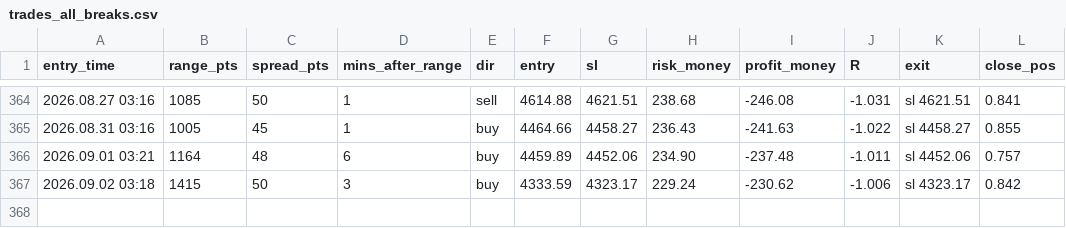
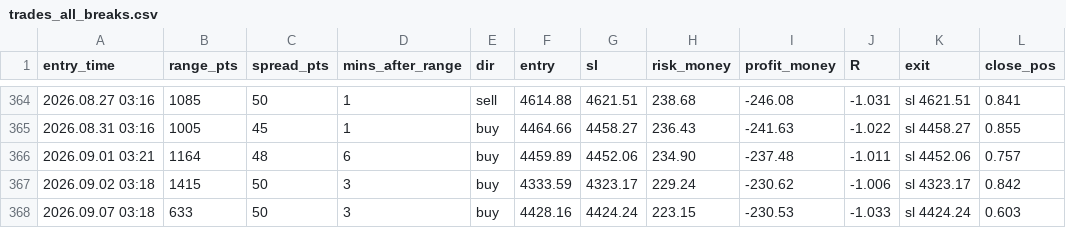
Before and after one commit to anas1412/orb-mt5, a CSV file: research/trades_all_breaks.csv, drawn as a sheet; only a part is shown, gaps mark what is left out.

```diff
--- a/research/trades_all_breaks.csv
+++ b/research/trades_all_breaks.csv
@@ -367 +367,2 @@ entry_time,range_pts,spread_pts,mins_after_range,dir,entry,sl,risk_money,profit_
 2026.09.02 03:18,1415,50,3,buy,4333.59,4323.17,229.24,-230.62,-1.006,sl 4323.17,0.842
+2026.09.07 03:18,633,50,3,buy,4428.16,4424.24,223.15,-230.53,-1.033,sl 4424.24,0.603
```
Also changed, not shown: research/sessions_2024_2026.csv, research/trades_live_config.csv, 10 other files.
